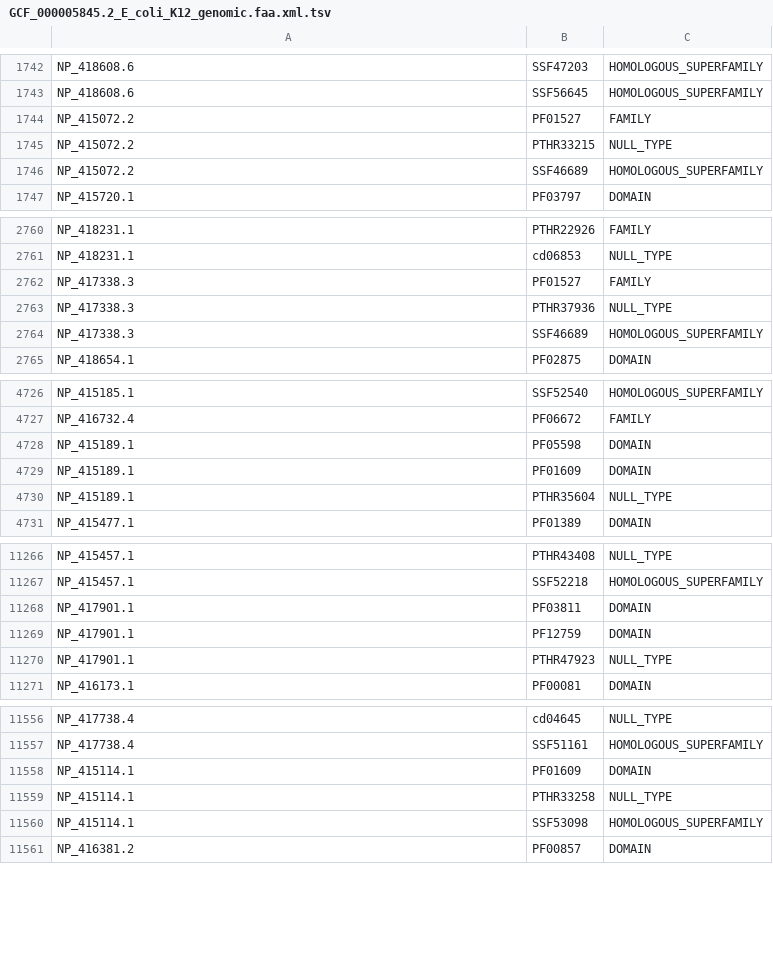
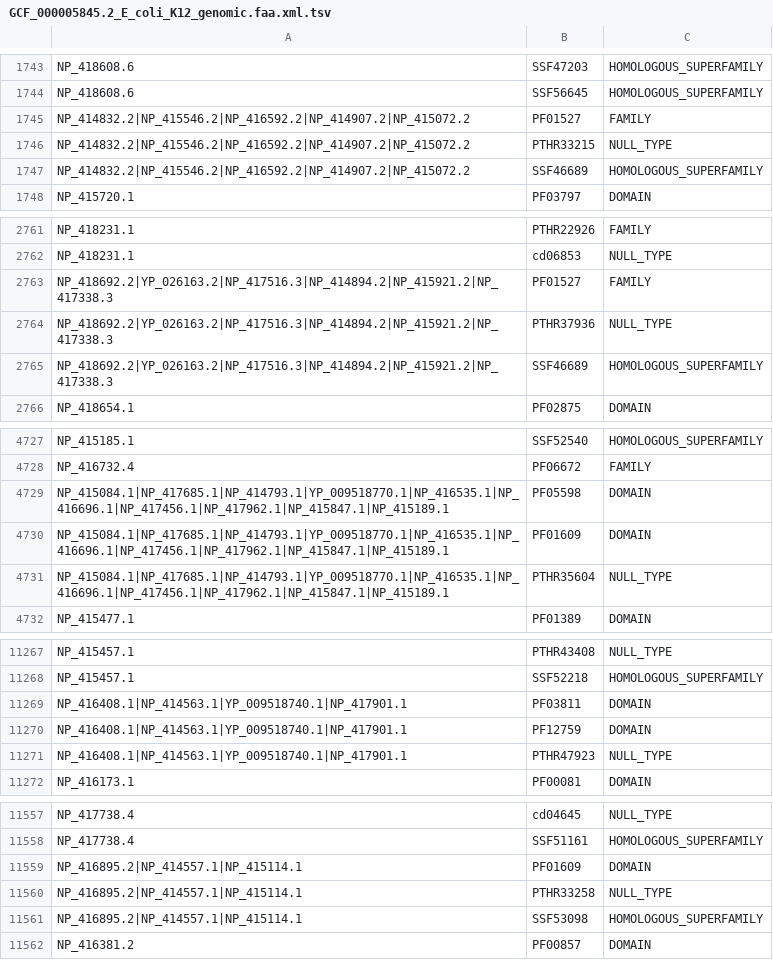
Before and after one commit to Luis-Alat/Functional-Protein-Exploration, a TSV file: InterproParsedXML/GCF_000005845.2_E_coli_K12_genomic.faa.xml.tsv, drawn as a sheet; only a part is shown, gaps mark what is left out; the diff covers the shown part only.

```diff
--- a/InterproParsedXML/GCF_000005845.2_E_coli_K12_genomic.faa.xml.tsv
+++ b/InterproParsedXML/GCF_000005845.2_E_coli_K12_genomic.faa.xml.tsv
@@ -1743,5 +1744,5 @@ NP_418608.6	SSF47203	HOMOLOGOUS_SUPERFAMILY
 NP_418608.6	SSF56645	HOMOLOGOUS_SUPERFAMILY
-NP_415072.2	PF01527	FAMILY
-NP_415072.2	PTHR33215	NULL_TYPE
-NP_415072.2	SSF46689	HOMOLOGOUS_SUPERFAMILY
+NP_414832.2|NP_415546.2|NP_416592.2|NP_414907.2|NP_415072.2	PF01527	FAMILY
+NP_414832.2|NP_415546.2|NP_416592.2|NP_414907.2|NP_415072.2	PTHR33215	NULL_TYPE
+NP_414832.2|NP_415546.2|NP_416592.2|NP_414907.2|NP_415072.2	SSF46689	HOMOLOGOUS_SUPERFAMILY
 NP_415720.1	PF03797	DOMAIN
@@ -2761,5 +2762,5 @@ NP_418231.1	PTHR22926	FAMILY
 NP_418231.1	cd06853	NULL_TYPE
-NP_417338.3	PF01527	FAMILY
-NP_417338.3	PTHR37936	NULL_TYPE
-NP_417338.3	SSF46689	HOMOLOGOUS_SUPERFAMILY
+NP_418692.2|YP_026163.2|NP_417516.3|NP_414894.2|NP_415921.2|NP_417338.3	PF01527	FAMILY
+NP_418692.2|YP_026163.2|NP_417516.3|NP_414894.2|NP_415921.2|NP_417338.3	PTHR37936	NULL_TYPE
+NP_418692.2|YP_026163.2|NP_417516.3|NP_414894.2|NP_415921.2|NP_417338.3	SSF46689	HOMOLOGOUS_SUPERFAMILY
 NP_418654.1	PF02875	DOMAIN
@@ -4727,5 +4728,5 @@ NP_415185.1	SSF52540	HOMOLOGOUS_SUPERFAMILY
 NP_416732.4	PF06672	FAMILY
-NP_415189.1	PF05598	DOMAIN
-NP_415189.1	PF01609	DOMAIN
-NP_415189.1	PTHR35604	NULL_TYPE
+NP_415084.1|NP_417685.1|NP_414793.1|YP_009518770.1|NP_416535.1|NP_416696.1|NP_417456.1|NP_417962.1|NP_415847.1|NP_415189.1	PF05598	DOMAIN
+NP_415084.1|NP_417685.1|NP_414793.1|YP_009518770.1|NP_416535.1|NP_416696.1|NP_417456.1|NP_417962.1|NP_415847.1|NP_415189.1	PF01609	DOMAIN
+NP_415084.1|NP_417685.1|NP_414793.1|YP_009518770.1|NP_416535.1|NP_416696.1|NP_417456.1|NP_417962.1|NP_415847.1|NP_415189.1	PTHR35604	NULL_TYPE
 NP_415477.1	PF01389	DOMAIN
@@ -11267,5 +11268,5 @@ NP_415457.1	PTHR43408	NULL_TYPE
 NP_415457.1	SSF52218	HOMOLOGOUS_SUPERFAMILY
-NP_417901.1	PF03811	DOMAIN
-NP_417901.1	PF12759	DOMAIN
-NP_417901.1	PTHR47923	NULL_TYPE
+NP_416408.1|NP_414563.1|YP_009518740.1|NP_417901.1	PF03811	DOMAIN
+NP_416408.1|NP_414563.1|YP_009518740.1|NP_417901.1	PF12759	DOMAIN
+NP_416408.1|NP_414563.1|YP_009518740.1|NP_417901.1	PTHR47923	NULL_TYPE
 NP_416173.1	PF00081	DOMAIN
@@ -11557,5 +11558,5 @@ NP_417738.4	cd04645	NULL_TYPE
 NP_417738.4	SSF51161	HOMOLOGOUS_SUPERFAMILY
-NP_415114.1	PF01609	DOMAIN
-NP_415114.1	PTHR33258	NULL_TYPE
-NP_415114.1	SSF53098	HOMOLOGOUS_SUPERFAMILY
+NP_416895.2|NP_414557.1|NP_415114.1	PF01609	DOMAIN
+NP_416895.2|NP_414557.1|NP_415114.1	PTHR33258	NULL_TYPE
+NP_416895.2|NP_414557.1|NP_415114.1	SSF53098	HOMOLOGOUS_SUPERFAMILY
 NP_416381.2	PF00857	DOMAIN
```
Also changed, not shown: 1 added row and 23 edited cells elsewhere in this file, InterproParsedXML/GCF_000006765.1_ASM676v1_P_aeruginosa_PA01_genomic.faa.xml.tsv, InterproParsedXML/GCF_000006945.2_ASM694v2_S_enterica_LT2_genomic.faa.xml.tsv, 14 other files.
